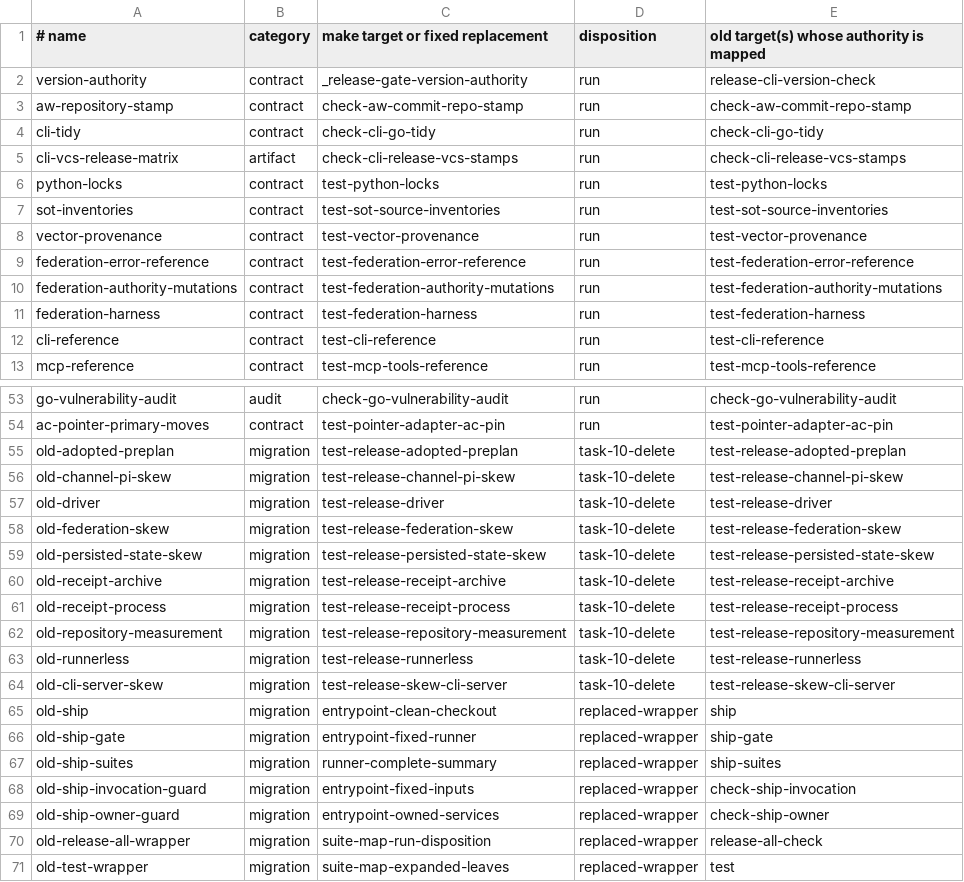
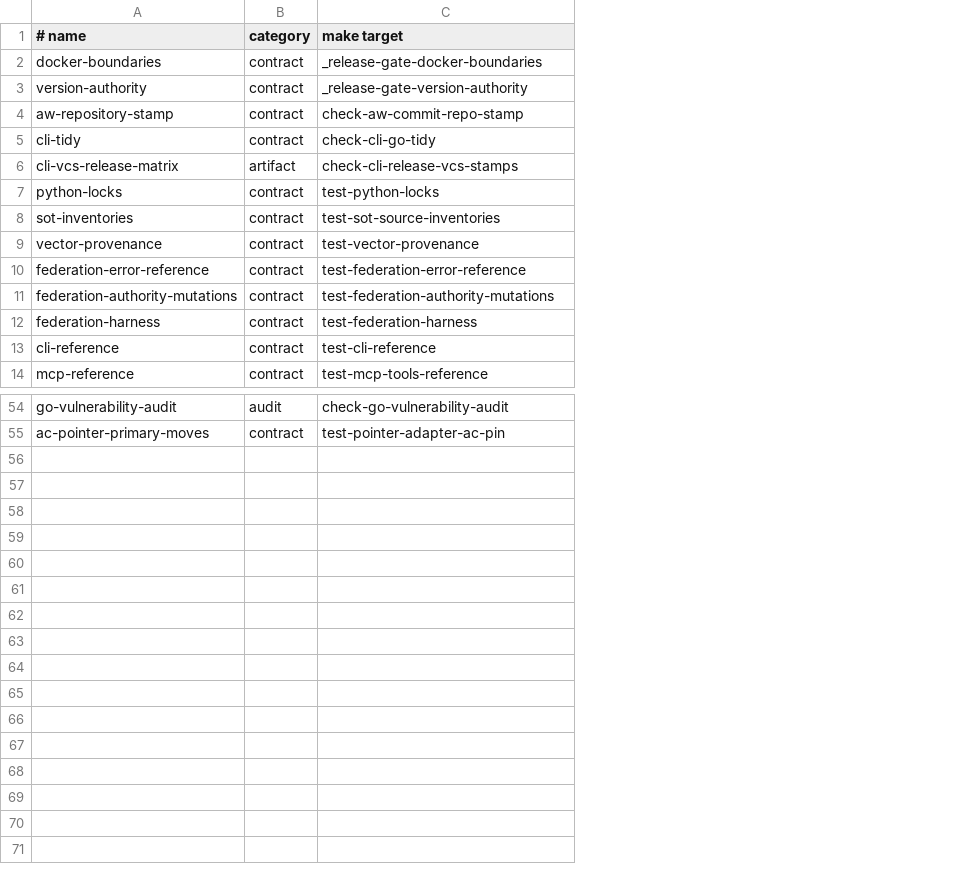
Before and after one commit to awebai/aweb, a TSV file: release-gate/suite-map.tsv, drawn as a sheet; only a part is shown, gaps mark what is left out; removed rows and columns are numbered as before the commit, all else as after; the diff names each change by its address in the sheet, - before the commit and + after, or states it on an @@ line.

```diff
--- a/release-gate/suite-map.tsv
+++ b/release-gate/suite-map.tsv
-column D (disposition), rows 2-13: all run; rows 53-54: run | run
-column E, rows 1-13: old target(s) whose authority is mapped | release-cli-version-check | check-aw-commit-repo-stamp | check-cli-go-tidy | check-cli-release-vcs-stamps | test-python-locks | test-sot-source-inventories | test-vector-provenance | test-federation-error-reference | test-federation-authority-mutations | test-federation-harness | test-cli-reference | test-mcp-tools-reference; rows 53-54: check-go-vulnerability-audit | test-pointer-adapter-ac-pin
-C1: make target or fixed replacement
+C1: make target
+row 2: docker-boundaries | contract | _release-gate-docker-boundaries
-row 55: old-adopted-preplan | migration | test-release-adopted-preplan | task-10-delete | test-release-adopted-preplan
-row 56: old-channel-pi-skew | migration | test-release-channel-pi-skew | task-10-delete | test-release-channel-pi-skew
-row 57: old-driver | migration | test-release-driver | task-10-delete | test-release-driver
-row 58: old-federation-skew | migration | test-release-federation-skew | task-10-delete | test-release-federation-skew
-row 59: old-persisted-state-skew | migration | test-release-persisted-state-skew | task-10-delete | test-release-persisted-state-skew
-row 60: old-receipt-archive | migration | test-release-receipt-archive | task-10-delete | test-release-receipt-archive
-row 61: old-receipt-process | migration | test-release-receipt-process | task-10-delete | test-release-receipt-process
-row 62: old-repository-measurement | migration | test-release-repository-measurement | task-10-delete | test-release-repository-measurement
-row 63: old-runnerless | migration | test-release-runnerless | task-10-delete | test-release-runnerless
-row 64: old-cli-server-skew | migration | test-release-skew-cli-server | task-10-delete | test-release-skew-cli-server
-row 65: old-ship | migration | entrypoint-clean-checkout | replaced-wrapper | ship
-row 66: old-ship-gate | migration | entrypoint-fixed-runner | replaced-wrapper | ship-gate
-row 67: old-ship-suites | migration | runner-complete-summary | replaced-wrapper | ship-suites
-row 68: old-ship-invocation-guard | migration | entrypoint-fixed-inputs | replaced-wrapper | check-ship-invocation
-row 69: old-ship-owner-guard | migration | entrypoint-owned-services | replaced-wrapper | check-ship-owner
-row 70: old-release-all-wrapper | migration | suite-map-run-disposition | replaced-wrapper | release-all-check
-row 71: old-test-wrapper | migration | suite-map-expanded-leaves | replaced-wrapper | test
```
Also changed, not shown: 40 other files.
